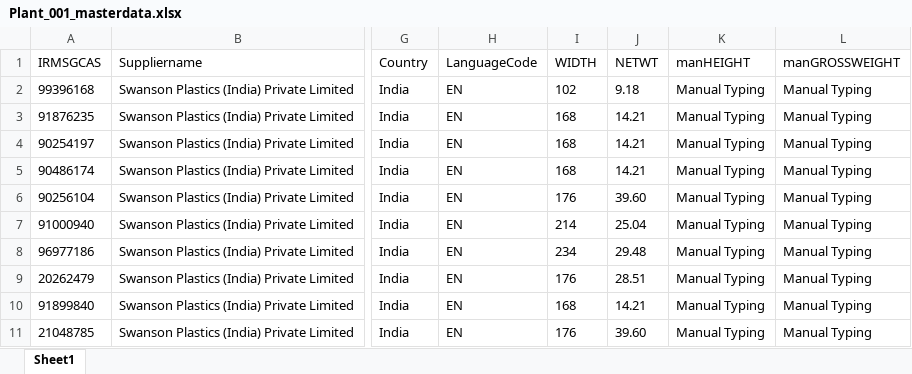
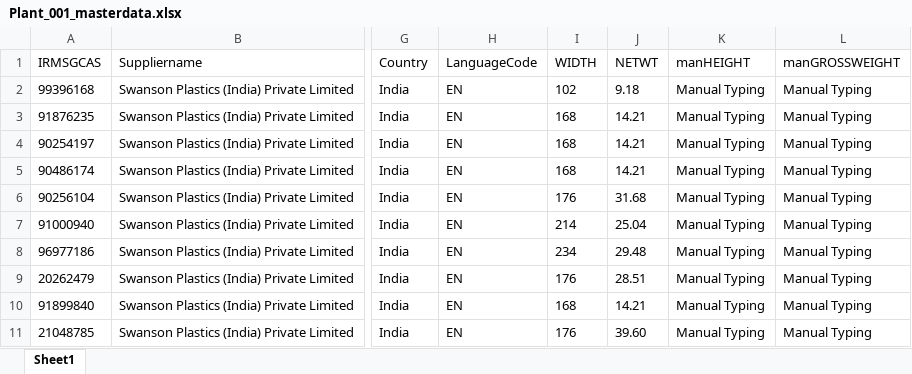
Before and after one commit to surajupatil24/GreenInkTechnologies-SWANSON, an Excel workbook: routes/Plant_001_masterdata.xlsx, sheet Sheet1, drawn as a sheet; only a part is shown, gaps mark what is left out; values as stored, in another font and other column widths than the file's, no borders; the diff names each change by its address in the sheet, - before the commit and + after, or states it on an @@ line.

Commit message:
Update Plant_001_masterdata.xlsx
net

```diff
--- a/routes/Plant_001_masterdata.xlsx (sheet Sheet1)
+++ b/routes/Plant_001_masterdata.xlsx (sheet Sheet1)
-J6 (NETWT): 39.60
+J6 (NETWT): 31.68
```
